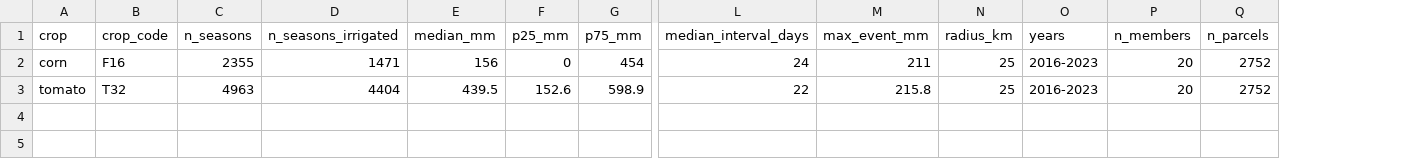
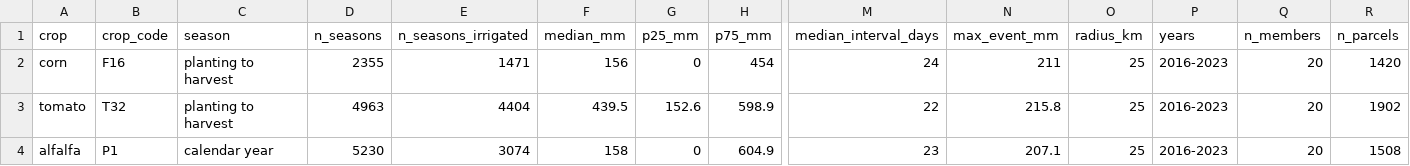
Before and after one commit to ccmmf/calibration, a CSV file: runs/russell_ranch/events_treatments/monitoring_irrigation_near_russell.csv, drawn as a sheet; only a part is shown, gaps mark what is left out; addresses are those after the commit; rows hold the shown columns only; the diff names each change by its address in the sheet, - before the commit and + after, or states it on an @@ line.

```diff
--- a/runs/russell_ranch/events_treatments/monitoring_irrigation_near_russell.csv
+++ b/runs/russell_ranch/events_treatments/monitoring_irrigation_near_russell.csv
+column C (season), rows 2-3: planting to harvest | planting to harvest
-R2 (n_parcels): 2752
+R2 (n_parcels): 1420
-R3 (n_parcels): 2752
+R3 (n_parcels): 1902
+row 4: alfalfa | P1 | calendar year | 5230 | 3074 | 158 | 0 | 604.9 | 23 | 207.1 | 25 | 2016-2023 | 20 | 1508
```
Also changed, not shown: runs/russell_ranch/events_treatments/phase_year_summary.csv, runs/russell_ranch/events_treatments/russell_source_corrections.csv, 25 other files.
